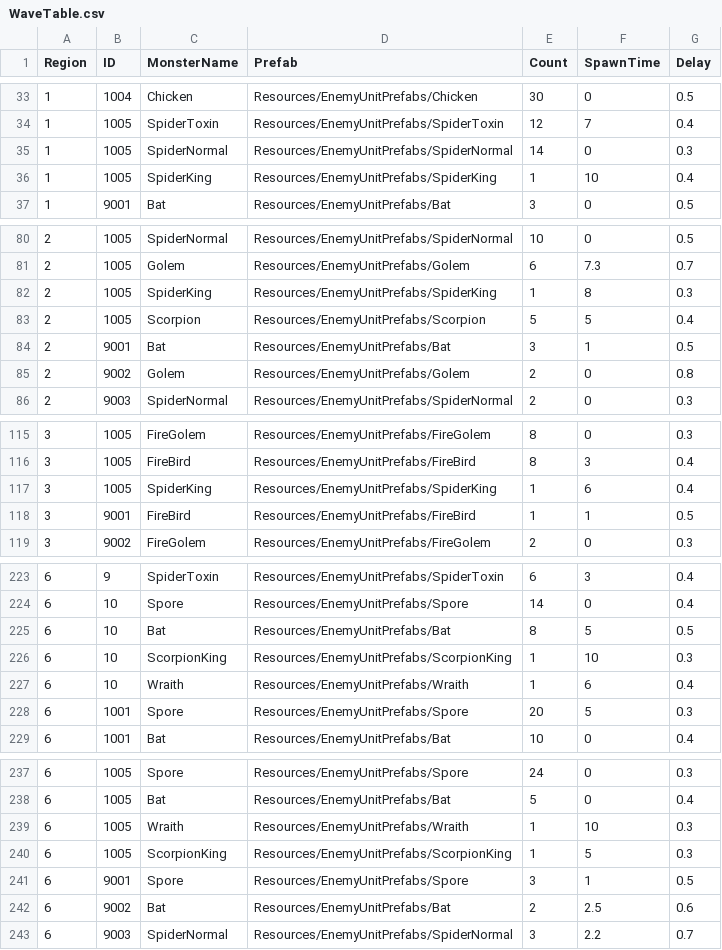
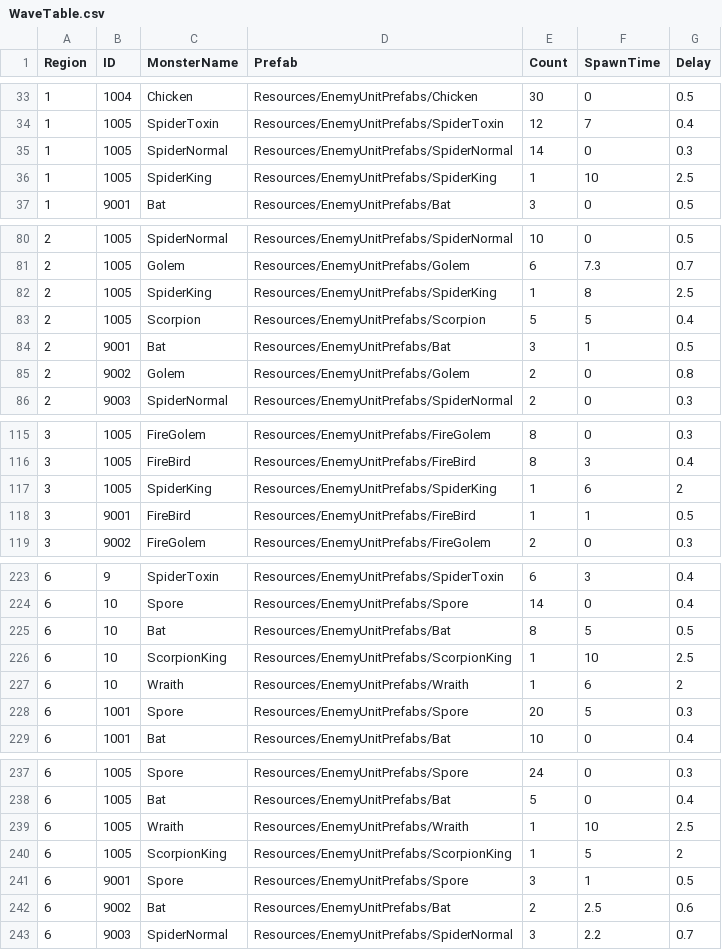
Before and after one commit to Miniro9322/TeamProject, a CSV file: Assets/Resources/DataTable/WaveTable.csv, drawn as a sheet; only a part is shown, gaps mark what is left out; the diff covers the shown part only.

```diff
--- a/Assets/Resources/DataTable/WaveTable.csv
+++ b/Assets/Resources/DataTable/WaveTable.csv
@@ -35,3 +35,3 @@ Region,ID,MonsterName,Prefab,Count,SpawnTime,Delay
 1,1005,SpiderNormal,Resources/EnemyUnitPrefabs/SpiderNormal,14,0,0.3
-1,1005,SpiderKing,Resources/EnemyUnitPrefabs/SpiderKing,1,10,0.4
+1,1005,SpiderKing,Resources/EnemyUnitPrefabs/SpiderKing,1,10,2.5
 1,9001,Bat,Resources/EnemyUnitPrefabs/Bat,3,0,0.5
@@ -81,3 +81,3 @@ Region,ID,MonsterName,Prefab,Count,SpawnTime,Delay
 2,1005,Golem,Resources/EnemyUnitPrefabs/Golem,6,7.3,0.7
-2,1005,SpiderKing,Resources/EnemyUnitPrefabs/SpiderKing,1,8,0.3
+2,1005,SpiderKing,Resources/EnemyUnitPrefabs/SpiderKing,1,8,2.5
 2,1005,Scorpion,Resources/EnemyUnitPrefabs/Scorpion,5,5,0.4
@@ -116,3 +116,3 @@ Region,ID,MonsterName,Prefab,Count,SpawnTime,Delay
 3,1005,FireBird,Resources/EnemyUnitPrefabs/FireBird,8,3,0.4
-3,1005,SpiderKing,Resources/EnemyUnitPrefabs/SpiderKing,1,6,0.4
+3,1005,SpiderKing,Resources/EnemyUnitPrefabs/SpiderKing,1,6,2
 3,9001,FireBird,Resources/EnemyUnitPrefabs/FireBird,1,1,0.5
@@ -225,4 +225,4 @@ Region,ID,MonsterName,Prefab,Count,SpawnTime,Delay
 6,10,Bat,Resources/EnemyUnitPrefabs/Bat,8,5,0.5
-6,10,ScorpionKing,Resources/EnemyUnitPrefabs/ScorpionKing,1,10,0.3
-6,10,Wraith,Resources/EnemyUnitPrefabs/Wraith,1,6,0.4
+6,10,ScorpionKing,Resources/EnemyUnitPrefabs/ScorpionKing,1,10,2.5
+6,10,Wraith,Resources/EnemyUnitPrefabs/Wraith,1,6,2
 6,1001,Spore,Resources/EnemyUnitPrefabs/Spore,20,5,0.3
@@ -238,4 +238,4 @@ Region,ID,MonsterName,Prefab,Count,SpawnTime,Delay
 6,1005,Bat,Resources/EnemyUnitPrefabs/Bat,5,0,0.4
-6,1005,Wraith,Resources/EnemyUnitPrefabs/Wraith,1,10,0.3
-6,1005,ScorpionKing,Resources/EnemyUnitPrefabs/ScorpionKing,1,5,0.3
+6,1005,Wraith,Resources/EnemyUnitPrefabs/Wraith,1,10,2.5
+6,1005,ScorpionKing,Resources/EnemyUnitPrefabs/ScorpionKing,1,5,2
 6,9001,Spore,Resources/EnemyUnitPrefabs/Spore,3,1,0.5
```
Also changed, not shown: 2 edited cells elsewhere in this file, 4 other files.
